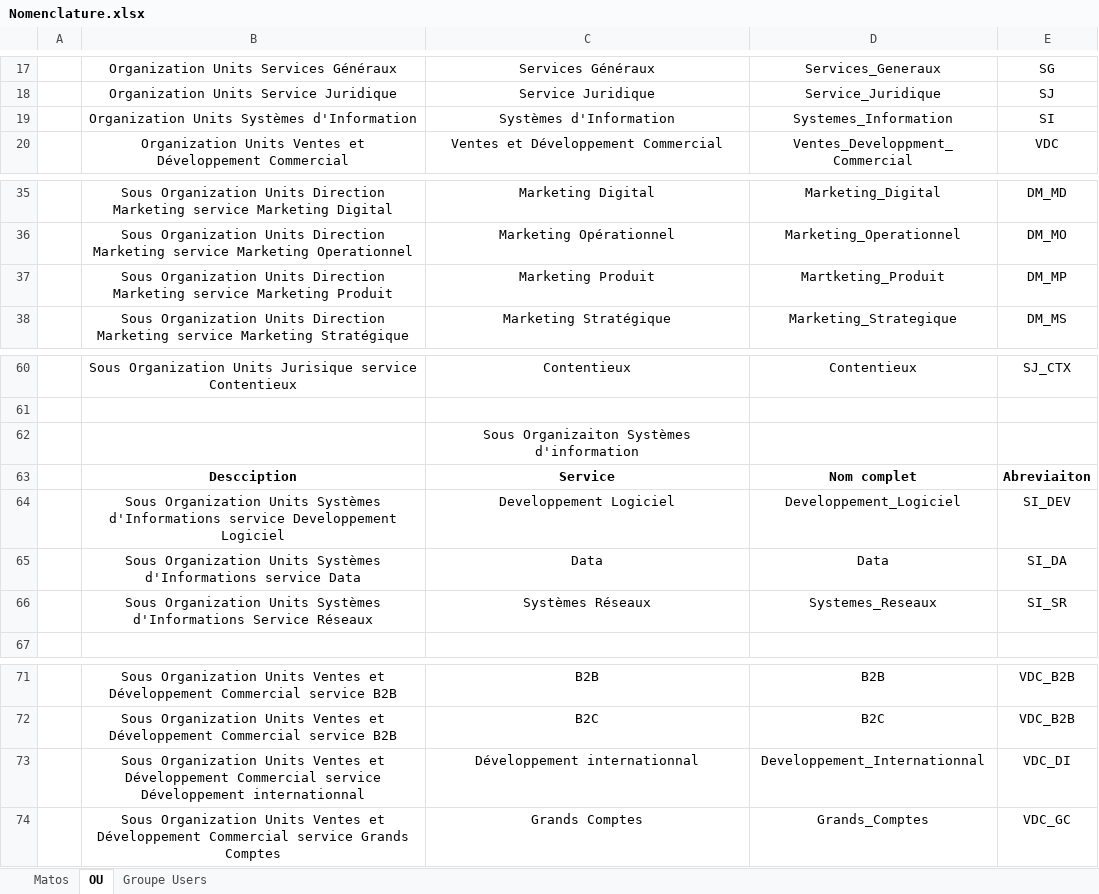
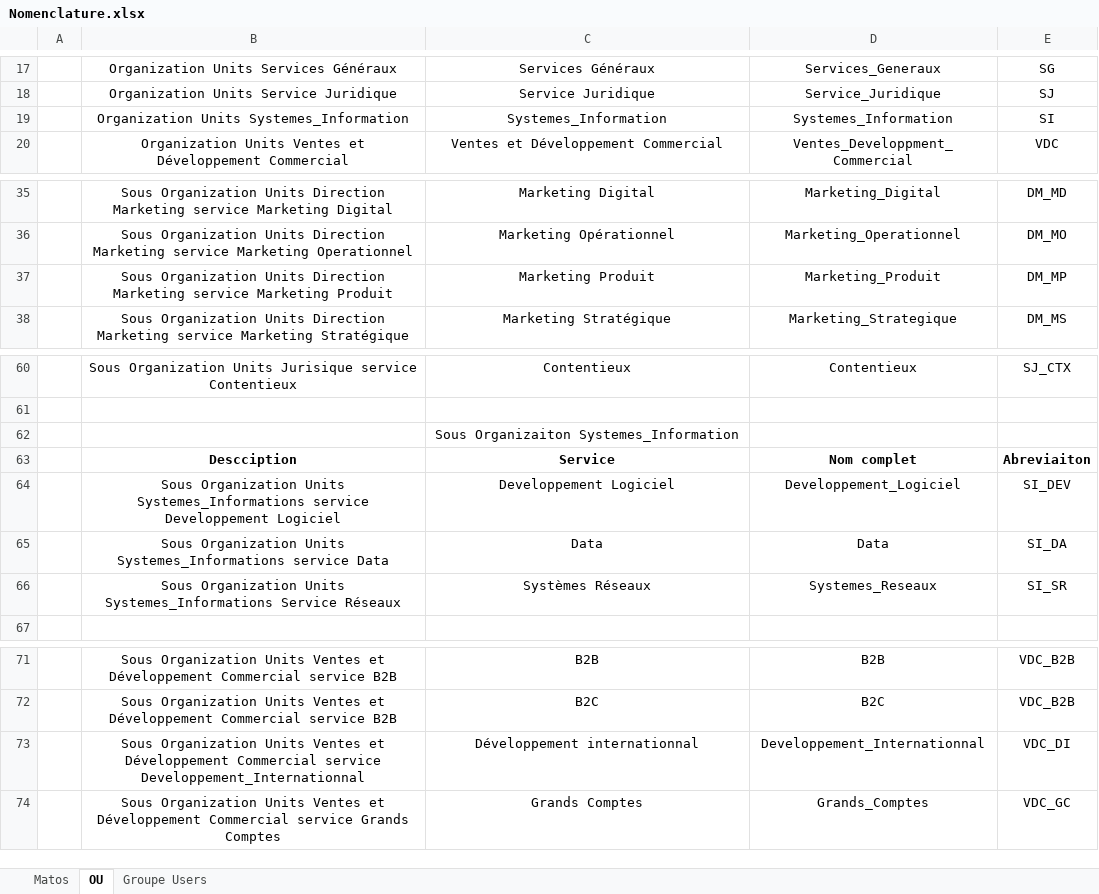
Before and after one commit to WildCodeSchool/TSSR-2402-P3-G4-BuildYourInfra-Pharmgreen, an Excel workbook: Ressources/Nomenclature.xlsx, sheet OU, drawn as a sheet; only a part is shown, gaps mark what is left out; values as stored, in another font and other column widths than the file's, no borders; charts and pictures not drawn; the diff names each change by its address in the sheet, - before the commit and + after, or states it on an @@ line.

```diff
--- a/Ressources/Nomenclature.xlsx (sheet OU)
+++ b/Ressources/Nomenclature.xlsx (sheet OU)
-B19: Organization Units Systèmes d'Information
+B19: Organization Units Systemes_Information
-C19: Systèmes d'Information
+C19: Systemes_Information
-D37: Martketing_Produit
+D37: Marketing_Produit
-C62: Sous Organizaiton Systèmes d'information
+C62: Sous Organizaiton Systemes_Information
-B64: …Organization Units Systèmes d'Informations service Developpement…
+B64: …Organization Units Systemes_Informations service Developpement…
-B65: …Organization Units Systèmes d'Informations service Data
+B65: …Organization Units Systemes_Informations service Data
-B66: …Organization Units Systèmes d'Informations Service Réseaux
+B66: …Organization Units Systemes_Informations Service Réseaux
-B73: …Commercial service Développement internationnal
+B73: …Commercial service Developpement_Internationnal
```
Also changed, not shown: charts or pictures, 1 other file.
